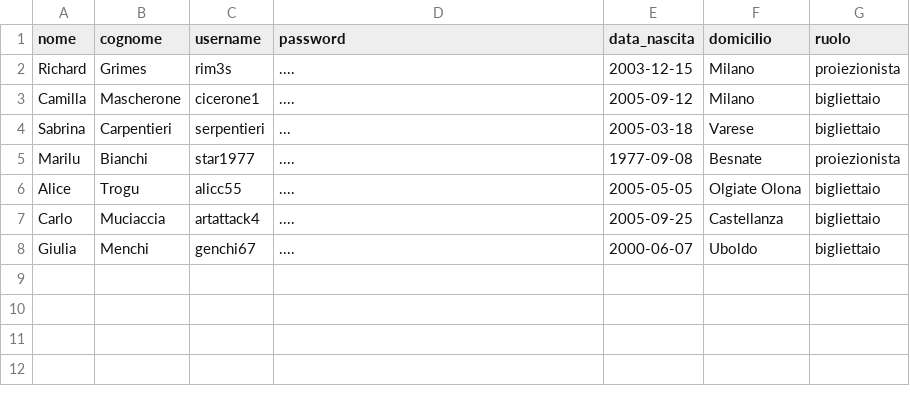
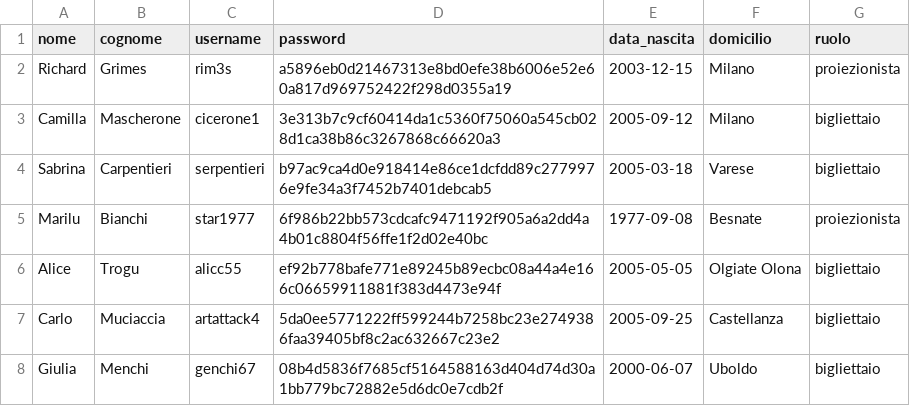
Before and after one commit to francescaret/Cinemax, a CSV file: data/utenti.csv, drawn as a sheet.

Commit message:
Aggiunta metodi visualizzaProiezioni e cercaProiezione alla classe Proiezioni; Aggiunta classe GestorePassword, con metodo cifraPassword Aggiunte password cifrate a utenti.csv

```diff
--- a/data/utenti.csv
+++ b/data/utenti.csv
@@ -1,8 +1,8 @@
 nome,cognome,username,password,data_nascita,domicilio,ruolo
-Richard,Grimes,rim3s,....,2003-12-15,"Milano",proiezionista
-Camilla,Mascherone,cicerone1,....,2005-09-12,"Milano",bigliettaio
-Sabrina,Carpentieri,serpentieri,...,2005-03-18,"Varese",bigliettaio
-Marilu,Bianchi,star1977,....,1977-09-08,"Besnate",proiezionista
-Alice,Trogu,alicc55,....,2005-05-05,"Olgiate Olona",bigliettaio
-Carlo,Muciaccia,artattack4,....,2005-09-25,"Castellanza",bigliettaio
-Giulia,Menchi,genchi67,....,2000-06-07,"Uboldo",bigliettaio
+Richard,Grimes,rim3s,a5896eb0d21467313e8bd0efe38b6006e52e60a817d969752422f298d0355a19,2003-12-15,"Milano",proiezionista
+Camilla,Mascherone,cicerone1,3e313b7c9cf60414da1c5360f75060a545cb028d1ca38b86c3267868c66620a3,2005-09-12,"Milano",bigliettaio
+Sabrina,Carpentieri,serpentieri,b97ac9ca4d0e918414e86ce1dcfdd89c2779976e9fe34a3f7452b7401debcab5,2005-03-18,"Varese",bigliettaio
+Marilu,Bianchi,star1977,6f986b22bb573cdcafc9471192f905a6a2dd4a4b01c8804f56ffe1f2d02e40bc,1977-09-08,"Besnate",proiezionista
+Alice,Trogu,alicc55,ef92b778bafe771e89245b89ecbc08a44a4e166c06659911881f383d4473e94f,2005-05-05,"Olgiate Olona",bigliettaio
+Carlo,Muciaccia,artattack4,5da0ee5771222ff599244b7258bc23e2749386faa39405bf8c2ac632667c23e2,2005-09-25,"Castellanza",bigliettaio
+Giulia,Menchi,genchi67,08b4d5836f7685cf5164588163d404d74d30a1bb779bc72882e5d6dc0e7cdb2f,2000-06-07,"Uboldo",bigliettaio
```
Also changed, not shown: 3 other files.
